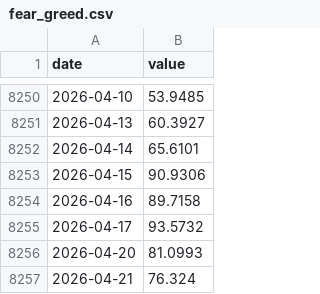
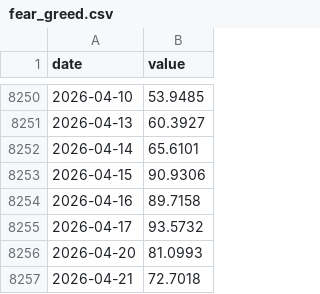
Before and after one commit to AlphaLabX1/forward-pe-viewer, a CSV file: data/fear_greed.csv, drawn as a sheet; only a part is shown, gaps mark what is left out.

```diff
--- a/data/fear_greed.csv
+++ b/data/fear_greed.csv
@@ -8256,2 +8256,2 @@ date,value
 2026-04-20,81.0993
-2026-04-21,76.324
+2026-04-21,72.7018
```
Also changed, not shown: data/spx_price.csv, data/trailing/20052_sandp_500.csv, 13 other files.
